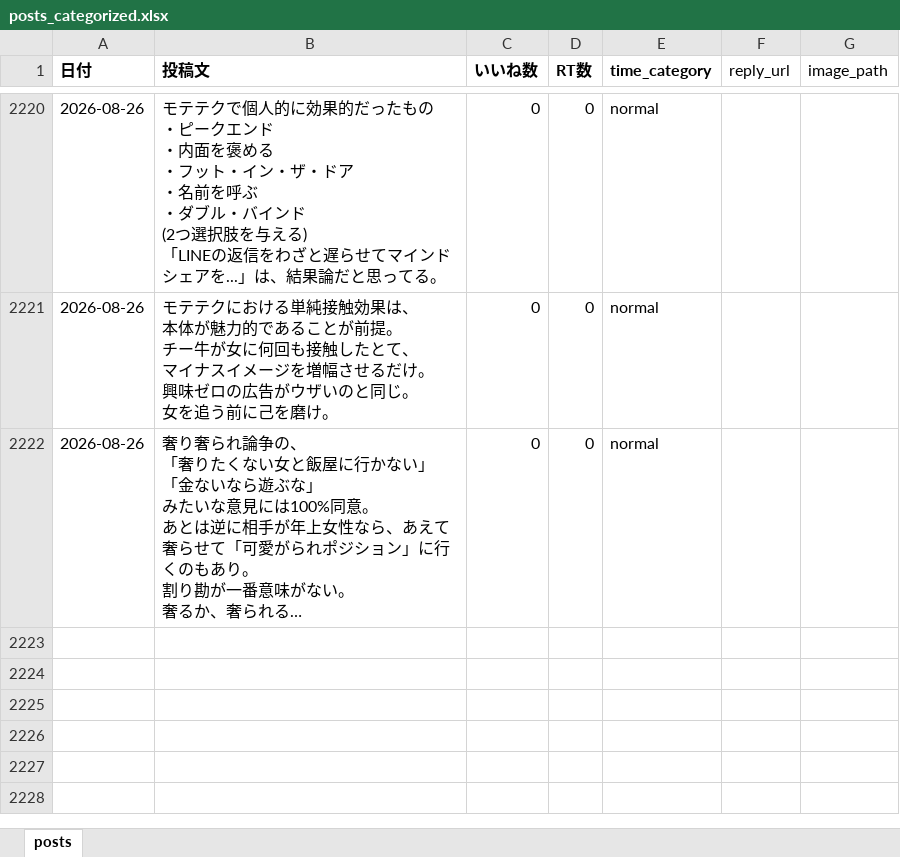
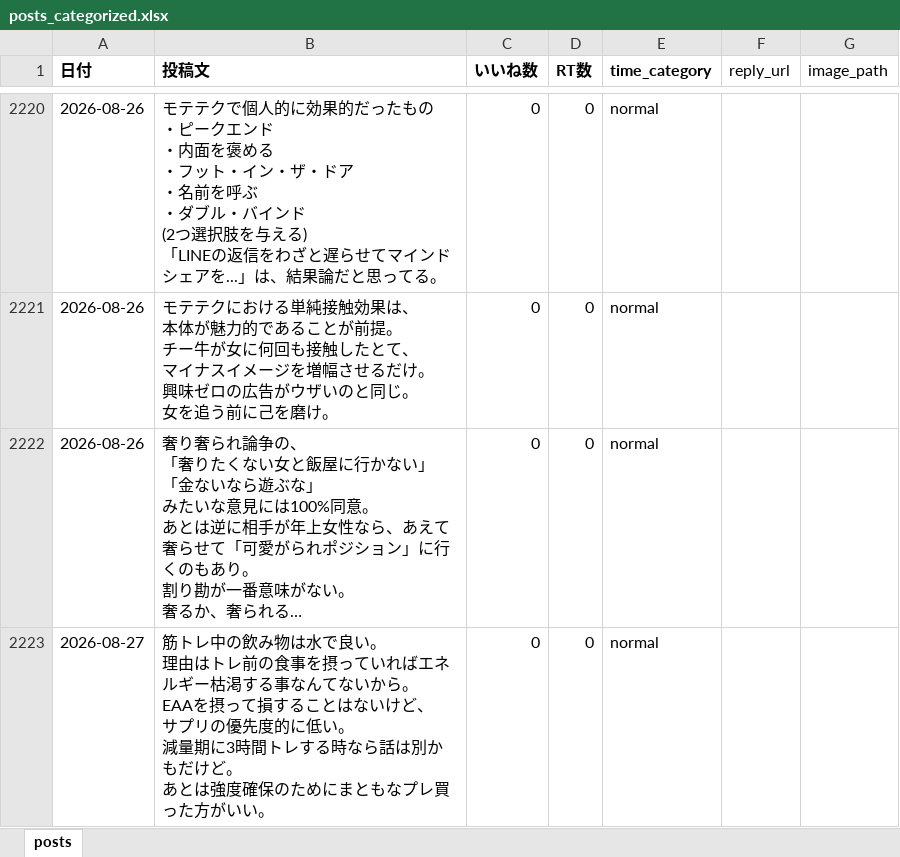
Before and after one commit to kotablog23-hub/sigma-auto-post, an Excel workbook: x_posts/posts_categorized.xlsx, sheet posts, drawn as a sheet; only a part is shown, gaps mark what is left out; long unchanged cells end in …; values as stored, in another font and other column widths than the file's, no borders; ↵ is a line break in a cell; the diff names each change by its address in the sheet, - before the commit and + after, or states it on an @@ line.

Commit message:
Add post 2026-08-27: 筋トレ中の飲み物

```diff
--- a/x_posts/posts_categorized.xlsx (sheet posts)
+++ b/x_posts/posts_categorized.xlsx (sheet posts)
+row 2223: 2026-08-27 | 筋トレ中の飲み物は水で良い。 ↵ 理由はトレ前の食事を摂っていればエネルギー枯渇する事なんてないから。 ↵ EAAを摂って損することはないけど、 ↵ サプリの優先度的に低い。 ↵ 減量期に3時間トレする時なら話は別かもだけど。 ↵ あとは強度確保のためにまともなプレ買った方がいい。 | 0 | 0 | normal
```
